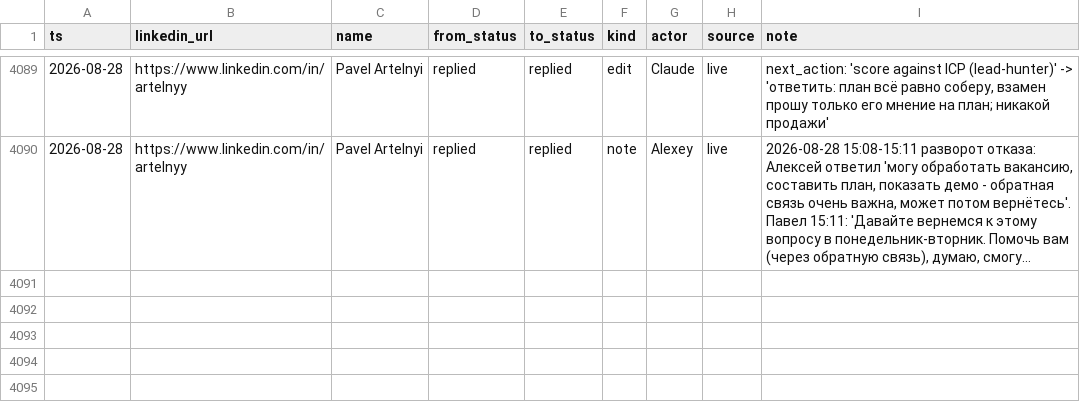
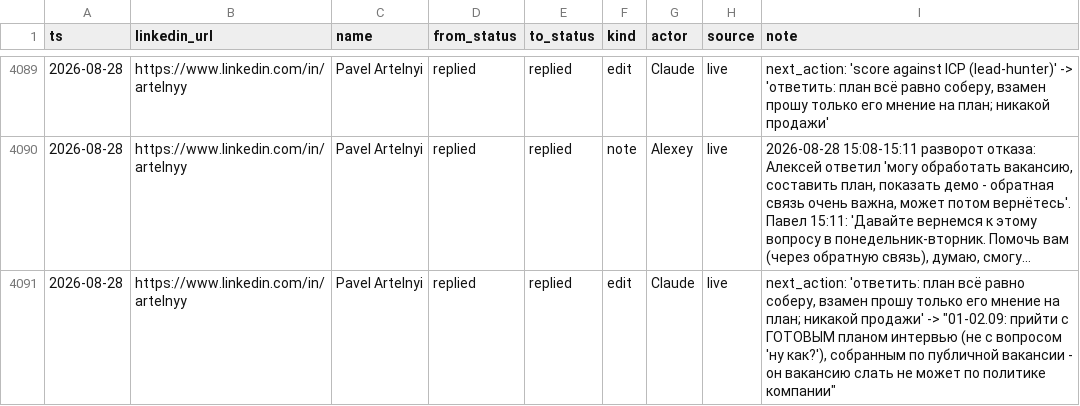
Before and after one commit to aborovkov/hiresignal_sales_brain, a CSV file: crm/events.csv, drawn as a sheet; only a part is shown, gaps mark what is left out; long unchanged cells end in …; the diff names each change by its address in the sheet, - before the commit and + after, or states it on an @@ line.

```diff
--- a/crm/events.csv
+++ b/crm/events.csv
+row 4091: 2026-08-28 | https://www.linkedin.com/in/artelnyy | Pavel Artelnyi | replied | replied | edit | Claude | live | next_action: 'ответить: план всё равно соберу, взамен прошу только его мнение на план; никакой продажи' -> "01-02.09: прийти с ГОТОВЫМ планом интервью (не с вопросом 'ну как?'), собранным по публичной вакансии - он вакансию слать не может по политике компании"
```
Also changed, not shown: crm/leads.csv.
